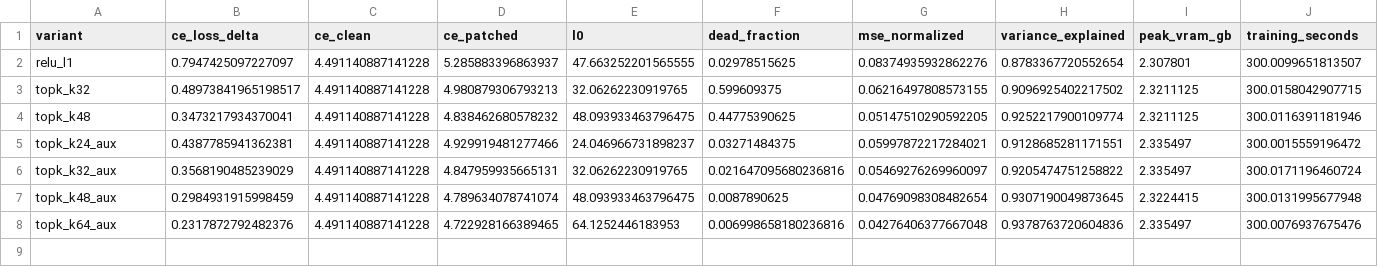
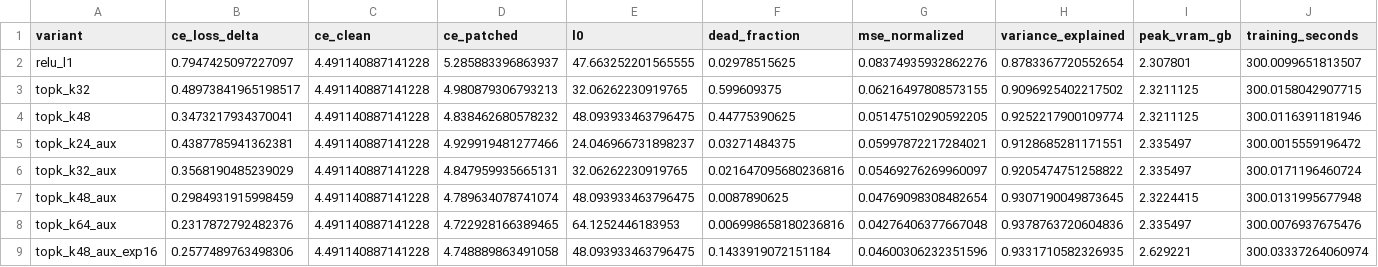
Before and after one commit to evantakahashi/autoSAE, a TSV file: bench/benchmark.tsv, drawn as a sheet; only a part is shown; rows hold the shown columns only; the diff names each change by its address in the sheet, - before the commit and + after, or states it on an @@ line.

```diff
--- a/bench/benchmark.tsv
+++ b/bench/benchmark.tsv
+row 9: topk_k48_aux_exp16 | 0.2577489763498306 | 4.491140887141228 | 4.748889863491058 | 48.093933463796475 | 0.1433919072151184 | 0.04600306232351596 | 0.9331710582326935 | 2.629221 | 300.03337264060974
```
Also changed, not shown: 3 other files.
